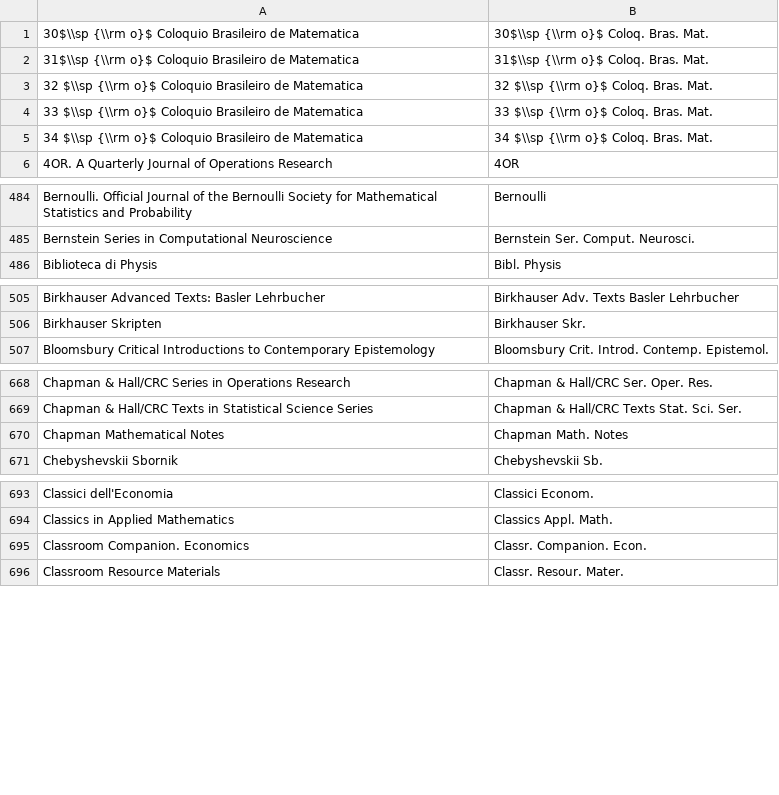
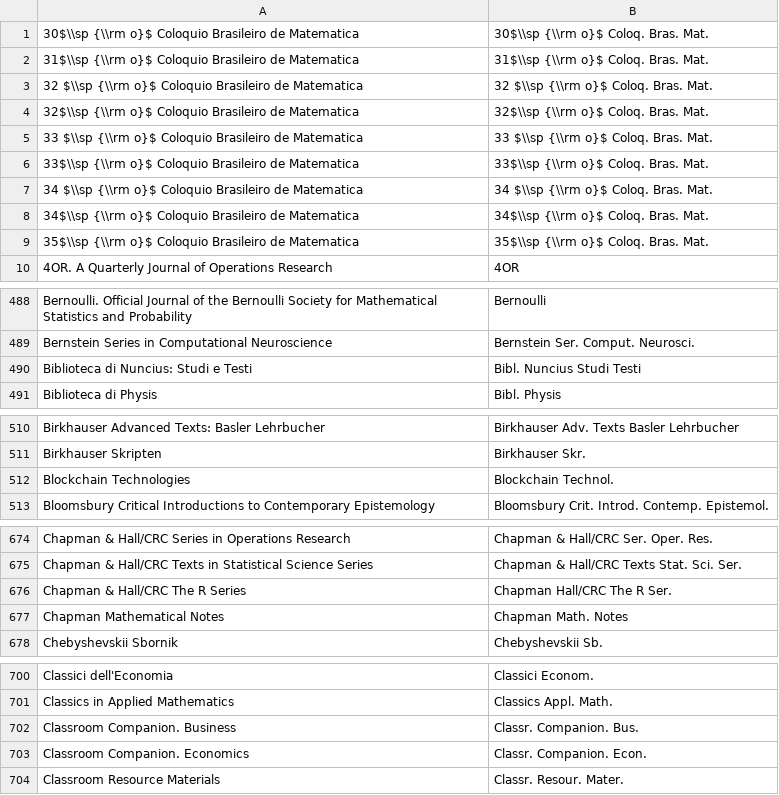
Before and after one commit to muyeyifeng/abbrv.jabref.org, a CSV file: journals/journal_abbreviations_mathematics.csv, drawn as a sheet; only a part is shown, gaps mark what is left out; the diff covers the shown part only.

```diff
--- a/journals/journal_abbreviations_mathematics.csv
+++ b/journals/journal_abbreviations_mathematics.csv
@@ -3,4 +3,8 @@
 "32 $\\sp {\\rm o}$ Coloquio Brasileiro de Matematica","32 $\\sp {\\rm o}$ Coloq. Bras. Mat."
+"32$\\sp {\\rm o}$ Coloquio Brasileiro de Matematica","32$\\sp {\\rm o}$ Coloq. Bras. Mat."
 "33 $\\sp {\\rm o}$ Coloquio Brasileiro de Matematica","33 $\\sp {\\rm o}$ Coloq. Bras. Mat."
+"33$\\sp {\\rm o}$ Coloquio Brasileiro de Matematica","33$\\sp {\\rm o}$ Coloq. Bras. Mat."
 "34 $\\sp {\\rm o}$ Coloquio Brasileiro de Matematica","34 $\\sp {\\rm o}$ Coloq. Bras. Mat."
+"34$\\sp {\\rm o}$ Coloquio Brasileiro de Matematica","34$\\sp {\\rm o}$ Coloq. Bras. Mat."
+"35$\\sp {\\rm o}$ Coloquio Brasileiro de Matematica","35$\\sp {\\rm o}$ Coloq. Bras. Mat."
 "4OR. A Quarterly Journal of Operations Research","4OR"
@@ -485,2 +489,3 @@
 "Bernstein Series in Computational Neuroscience","Bernstein Ser. Comput. Neurosci."
+"Biblioteca di Nuncius: Studi e Testi","Bibl. Nuncius Studi Testi"
 "Biblioteca di Physis","Bibl. Physis"
@@ -506,2 +511,3 @@
 "Birkhauser Skripten","Birkhauser Skr."
+"Blockchain Technologies","Blockchain Technol."
 "Bloomsbury Critical Introductions to Contemporary Epistemology","Bloomsbury Crit. Introd. Contemp. Epistemol."
@@ -669,2 +675,3 @@
 "Chapman & Hall/CRC Texts in Statistical Science Series","Chapman & Hall/CRC Texts Stat. Sci. Ser."
+"Chapman & Hall/CRC The R Series","Chapman Hall/CRC The R Ser."
 "Chapman Mathematical Notes","Chapman Math. Notes"
@@ -694,2 +701,3 @@
 "Classics in Applied Mathematics","Classics Appl. Math."
+"Classroom Companion. Business","Classr. Companion. Bus."
 "Classroom Companion. Economics","Classr. Companion. Econ."
```
Also changed, not shown: 10 added rows elsewhere in this file.
